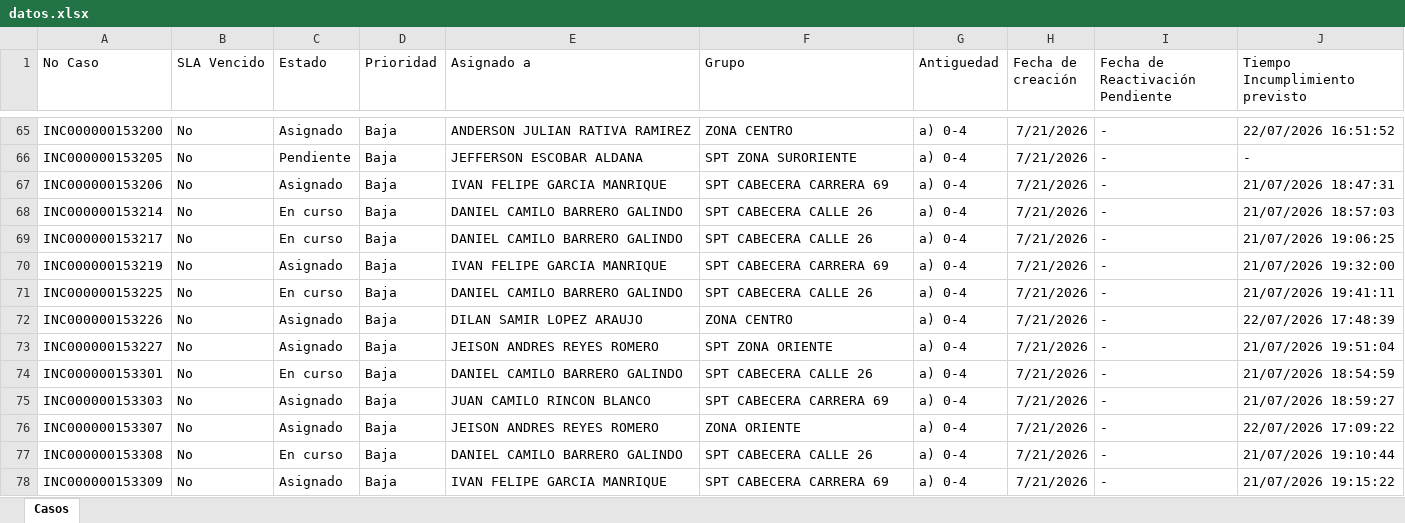
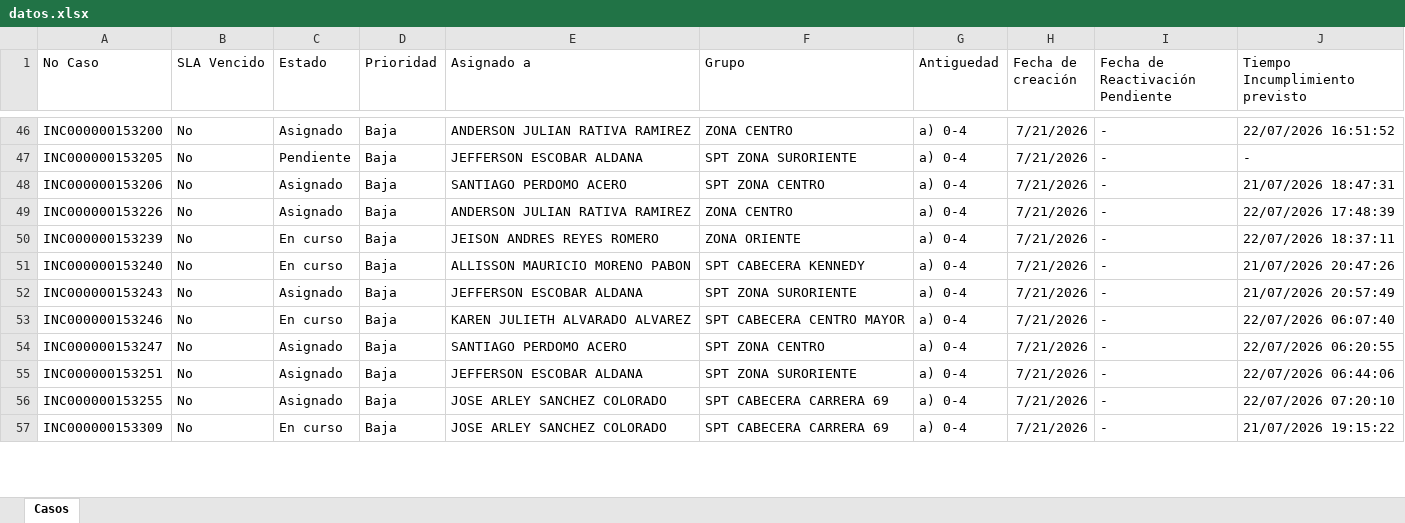
Before and after one commit to gersoncs/SPT, an Excel workbook: datos.xlsx, sheet Casos, drawn as a sheet; only a part is shown, gaps mark what is left out; values as stored, in another font and other column widths than the file's, no borders; removed rows and columns are numbered as before the commit, all else as after; the diff covers the shown part only; the diff names each change by its address in the sheet, - before the commit and + after, or states it on an @@ line.

```diff
--- a/datos.xlsx (sheet Casos)
+++ b/datos.xlsx (sheet Casos)
-E48 (Asignado a): IVAN FELIPE GARCIA MANRIQUE
+E48 (Asignado a): SANTIAGO PERDOMO ACERO
-F48 (Grupo): SPT CABECERA CARRERA 69
+F48 (Grupo): SPT ZONA CENTRO
-row 68: INC000000153214 | No | En curso | Baja | DANIEL CAMILO BARRERO GALINDO | SPT CABECERA CALLE 26 | a) 0-4 | 7/21/2026 | - | 21/07/2026 18:57:03
-row 69: INC000000153217 | No | En curso | Baja | DANIEL CAMILO BARRERO GALINDO | SPT CABECERA CALLE 26 | a) 0-4 | 7/21/2026 | - | 21/07/2026 19:06:25
-row 70: INC000000153219 | No | Asignado | Baja | IVAN FELIPE GARCIA MANRIQUE | SPT CABECERA CARRERA 69 | a) 0-4 | 7/21/2026 | - | 21/07/2026 19:32:00
-row 71: INC000000153225 | No | En curso | Baja | DANIEL CAMILO BARRERO GALINDO | SPT CABECERA CALLE 26 | a) 0-4 | 7/21/2026 | - | 21/07/2026 19:41:11
-E49 (Asignado a): DILAN SAMIR LOPEZ ARAUJO
+E49 (Asignado a): ANDERSON JULIAN RATIVA RAMIREZ
-A50 (No Caso): INC000000153227
+A50 (No Caso): INC000000153239
-C50 (Estado): Asignado
+C50 (Estado): En curso
-F50 (Grupo): SPT ZONA ORIENTE
+F50 (Grupo): ZONA ORIENTE
-J50 (Tiempo Incumplimiento previsto): 21/07/2026 19:51:04
+J50 (Tiempo Incumplimiento previsto): 22/07/2026 18:37:11
-A51 (No Caso): INC000000153301
+A51 (No Caso): INC000000153240
-E51 (Asignado a): DANIEL CAMILO BARRERO GALINDO
+E51 (Asignado a): ALLISSON MAURICIO MORENO PABON
-F51 (Grupo): SPT CABECERA CALLE 26
+F51 (Grupo): SPT CABECERA KENNEDY
-J51 (Tiempo Incumplimiento previsto): 21/07/2026 18:54:59
+J51 (Tiempo Incumplimiento previsto): 21/07/2026 20:47:26
-A52 (No Caso): INC000000153303
+A52 (No Caso): INC000000153243
-E52 (Asignado a): JUAN CAMILO RINCON BLANCO
+E52 (Asignado a): JEFFERSON ESCOBAR ALDANA
-F52 (Grupo): SPT CABECERA CARRERA 69
+F52 (Grupo): SPT ZONA SURORIENTE
-J52 (Tiempo Incumplimiento previsto): 21/07/2026 18:59:27
+J52 (Tiempo Incumplimiento previsto): 21/07/2026 20:57:49
+row 53: INC000000153246 | No | En curso | Baja | KAREN JULIETH ALVARADO ALVAREZ | SPT CABECERA CENTRO MAYOR | a) 0-4 | 7/21/2026 | - | 22/07/2026 06:07:40
-A54 (No Caso): INC000000153307
+A54 (No Caso): INC000000153247
-E54 (Asignado a): JEISON ANDRES REYES ROMERO
+E54 (Asignado a): SANTIAGO PERDOMO ACERO
-F54 (Grupo): ZONA ORIENTE
+F54 (Grupo): SPT ZONA CENTRO
-J54 (Tiempo Incumplimiento previsto): 22/07/2026 17:09:22
+J54 (Tiempo Incumplimiento previsto): 22/07/2026 06:20:55
+row 55: INC000000153251 | No | Asignado | Baja | JEFFERSON ESCOBAR ALDANA | SPT ZONA SURORIENTE | a) 0-4 | 7/21/2026 | - | 22/07/2026 06:44:06
-A56 (No Caso): INC000000153308
+A56 (No Caso): INC000000153255
-C56 (Estado): En curso
+C56 (Estado): Asignado
-E56 (Asignado a): DANIEL CAMILO BARRERO GALINDO
+E56 (Asignado a): JOSE ARLEY SANCHEZ COLORADO
-F56 (Grupo): SPT CABECERA CALLE 26
+F56 (Grupo): SPT CABECERA CARRERA 69
-J56 (Tiempo Incumplimiento previsto): 21/07/2026 19:10:44
+J56 (Tiempo Incumplimiento previsto): 22/07/2026 07:20:10
-C57 (Estado): Asignado
+C57 (Estado): En curso
-E57 (Asignado a): IVAN FELIPE GARCIA MANRIQUE
+E57 (Asignado a): JOSE ARLEY SANCHEZ COLORADO
```
Also changed, not shown: 9 added rows, 33 removed rows and 36 edited cells elsewhere in this sheet, notas.xlsx.
